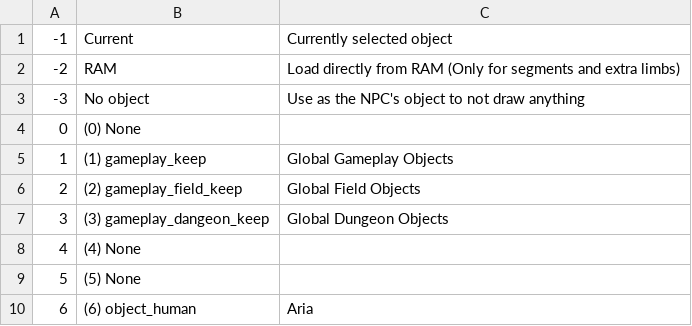
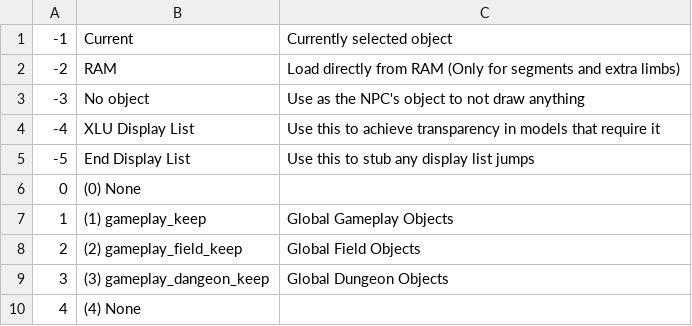
Before and after one commit to skawo/OoT-NPC-Maker, a CSV file: NPC Maker/NPC Maker/Objects.csv, drawn as a sheet; only a part is shown; the shorter side is filled out with more unchanged rows; the diff names each change by its address in the sheet, - before the commit and + after, or states it on an @@ line.

Commit message:
add presets for xlu and end display lists in segments menu

```diff
--- a/NPC Maker/NPC Maker/Objects.csv
+++ b/NPC Maker/NPC Maker/Objects.csv
+row 4: -4 | XLU Display List | Use this to achieve transparency in models that require it
+row 5: -5 | End Display List | Use this to stub any display list jumps
```
Also changed, not shown: 1 other file.
